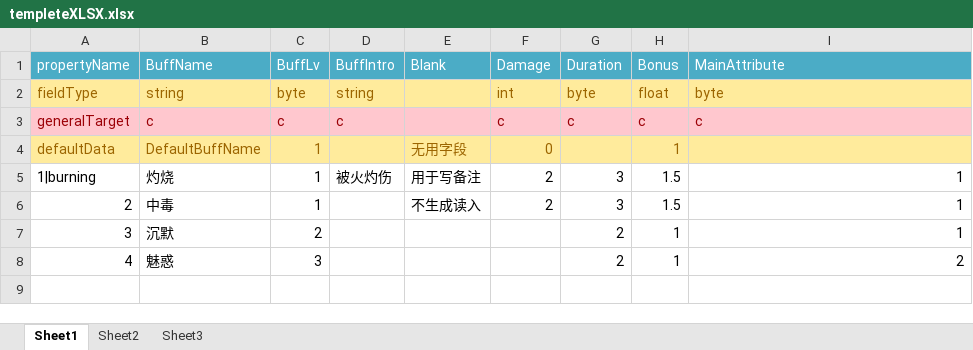
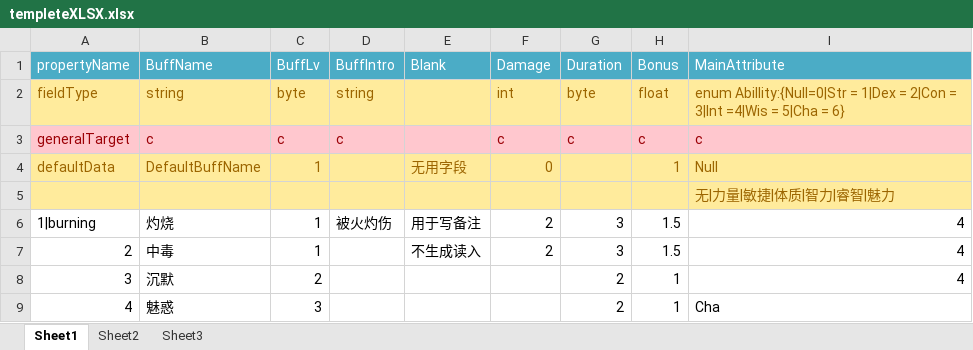
Before and after one commit to AlchemistGame/NormalAlchemist, an Excel workbook: Tools/ConfigLoad/ConfigLoad/bin/Debug/Config/testFile/templeteXLSX.xlsx, sheet Sheet1, drawn as a sheet; values as stored, in another font and other column widths than the file's, no borders; addresses are those after the commit; the diff names each change by its address in the sheet, - before the commit and + after, or states it on an @@ line.

```diff
--- a/Tools/ConfigLoad/ConfigLoad/bin/Debug/Config/testFile/templeteXLSX.xlsx (sheet Sheet1)
+++ b/Tools/ConfigLoad/ConfigLoad/bin/Debug/Config/testFile/templeteXLSX.xlsx (sheet Sheet1)
-I2 (MainAttribute): byte
+I2 (MainAttribute): enum Abillity:{Null=0|Str = 1|Dex = 2|Con = 3|Int =4|Wis = 5|Cha = 6}
-I4 (MainAttribute): (empty)
+I4 (MainAttribute): Null
+row 5:  |  |  |  |  |  |  |  | 无|力量|敏捷|体质|智力|睿智|魅力
-I6:I8 (MainAttribute): 1
+I6:I8 (MainAttribute): 4
-I9 (MainAttribute): 2
+I9 (MainAttribute): Cha
```
Also changed, not shown: 5 other files.
